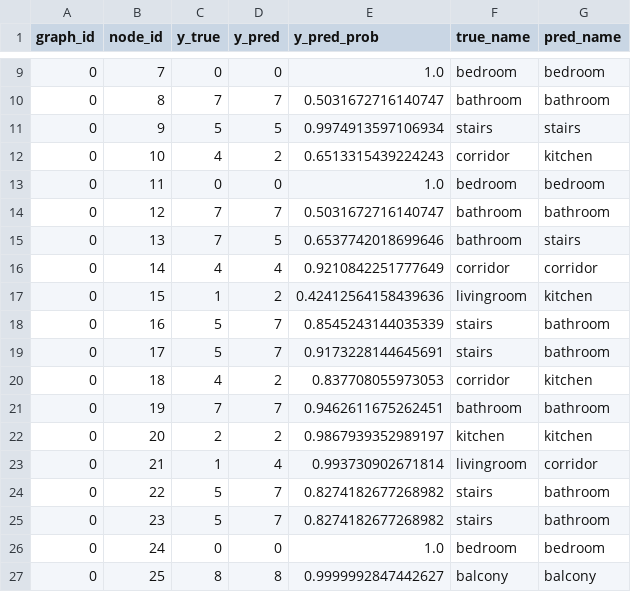
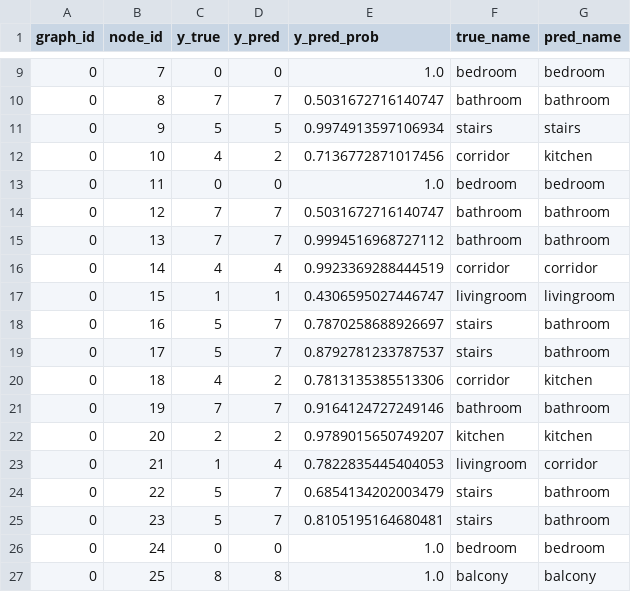
Before and after one commit to etmegla/etmaglari_gML, a CSV file: Homework04/dataset_04B/node_predictions.csv, drawn as a sheet; only a part is shown, gaps mark what is left out.

```diff
--- a/Homework04/dataset_04B/node_predictions.csv
+++ b/Homework04/dataset_04B/node_predictions.csv
@@ -11,17 +11,17 @@ graph_id,node_id,y_true,y_pred,y_pred_prob,true_name,pred_name
 0,9,5,5,0.9974913597106934,stairs,stairs
-0,10,4,2,0.6513315439224243,corridor,kitchen
+0,10,4,2,0.7136772871017456,corridor,kitchen
 0,11,0,0,1.0,bedroom,bedroom
 0,12,7,7,0.5031672716140747,bathroom,bathroom
-0,13,7,5,0.6537742018699646,bathroom,stairs
-0,14,4,4,0.9210842251777649,corridor,corridor
-0,15,1,2,0.42412564158439636,livingroom,kitchen
-0,16,5,7,0.8545243144035339,stairs,bathroom
-0,17,5,7,0.9173228144645691,stairs,bathroom
-0,18,4,2,0.837708055973053,corridor,kitchen
-0,19,7,7,0.9462611675262451,bathroom,bathroom
-0,20,2,2,0.9867939352989197,kitchen,kitchen
-0,21,1,4,0.993730902671814,livingroom,corridor
-0,22,5,7,0.8274182677268982,stairs,bathroom
-0,23,5,7,0.8274182677268982,stairs,bathroom
+0,13,7,7,0.9994516968727112,bathroom,bathroom
+0,14,4,4,0.9923369288444519,corridor,corridor
+0,15,1,1,0.4306595027446747,livingroom,livingroom
+0,16,5,7,0.7870258688926697,stairs,bathroom
+0,17,5,7,0.8792781233787537,stairs,bathroom
+0,18,4,2,0.7813135385513306,corridor,kitchen
+0,19,7,7,0.9164124727249146,bathroom,bathroom
+0,20,2,2,0.9789015650749207,kitchen,kitchen
+0,21,1,4,0.7822835445404053,livingroom,corridor
+0,22,5,7,0.6854134202003479,stairs,bathroom
+0,23,5,7,0.8105195164680481,stairs,bathroom
 0,24,0,0,1.0,bedroom,bedroom
-0,25,8,8,0.9999992847442627,balcony,balcony
+0,25,8,8,1.0,balcony,balcony
```
Also changed, not shown: Homework04/dataset_04B/edges.csv, Homework04/dataset_04B/nodes.csv, 3 other files.
